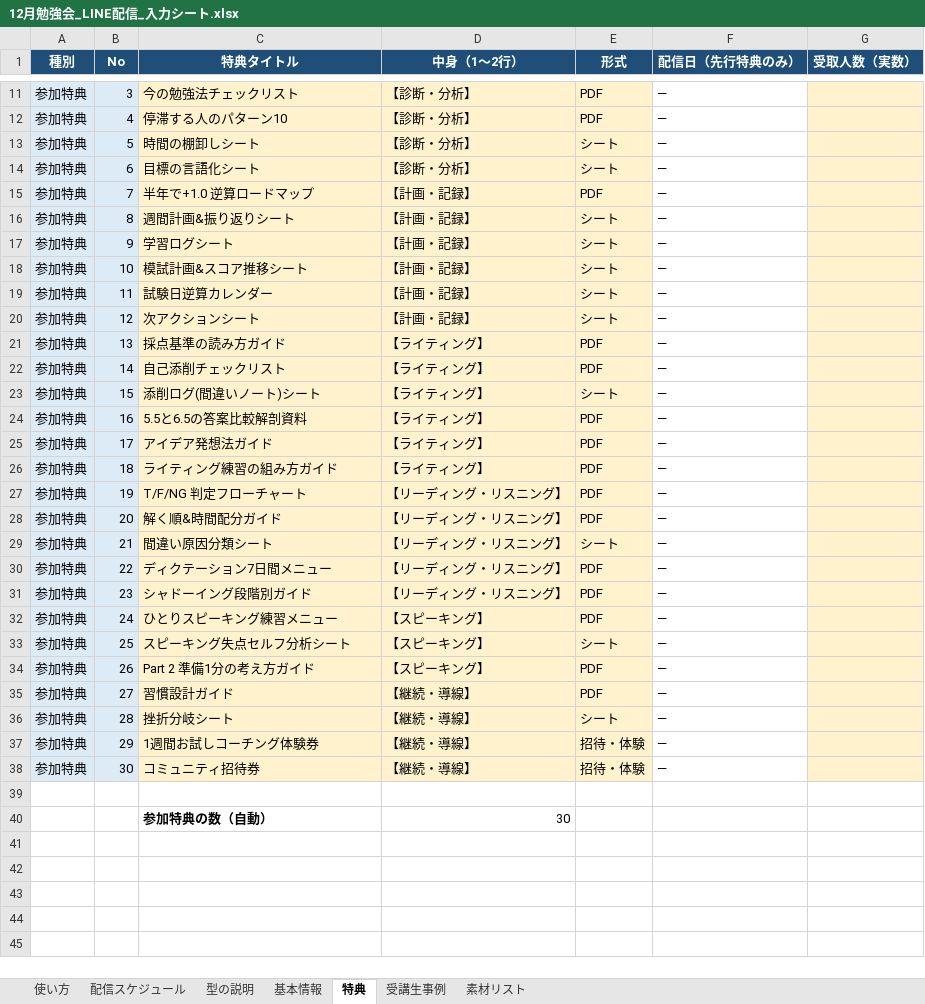
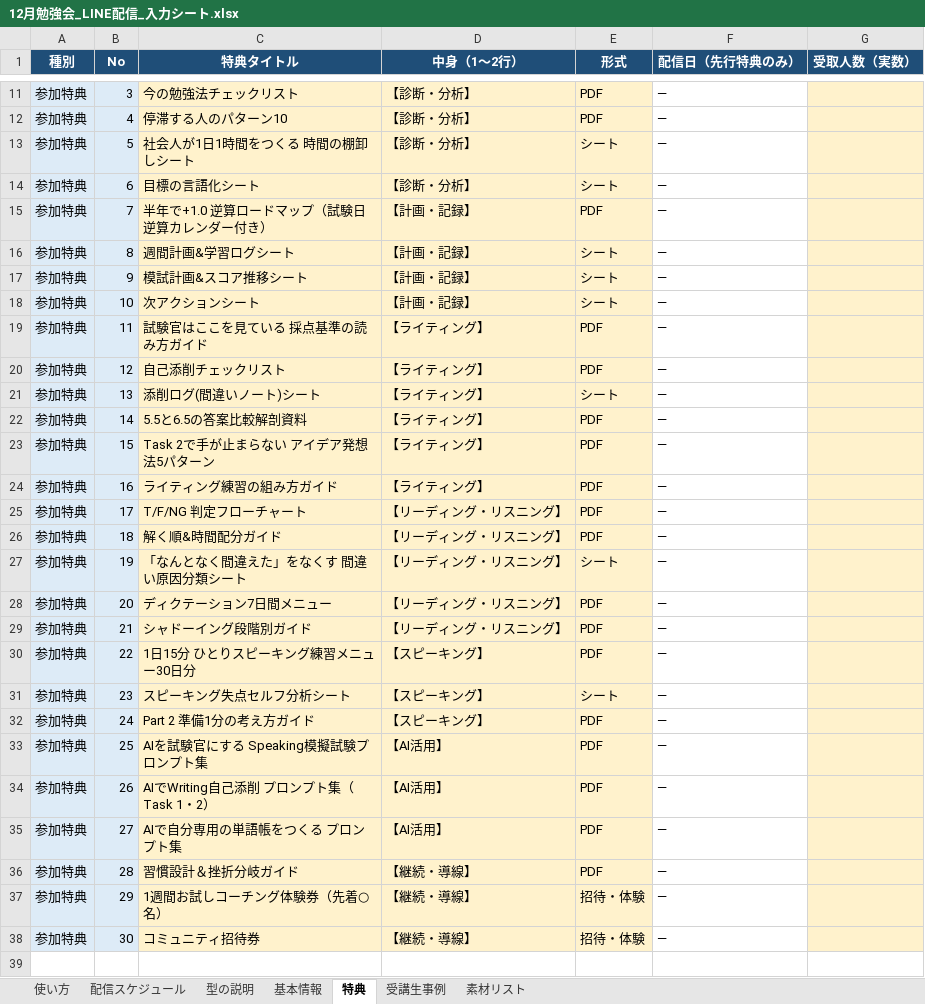
Before and after one commit to tsmatching-spec/ieltsyuko, an Excel workbook: line_campaign/12月勉強会_LINE配信_入力シート.xlsx, sheet 特典, drawn as a sheet; only a part is shown, gaps mark what is left out; the shorter side is filled out with more unchanged rows; values as stored, in another font and other column widths than the file's, no borders; removed rows and columns are numbered as before the commit, all else as after; the diff names each change by its address in the sheet, - before the commit and + after, or states it on an @@ line.

```diff
--- a/line_campaign/12月勉強会_LINE配信_入力シート.xlsx (sheet 特典)
+++ b/line_campaign/12月勉強会_LINE配信_入力シート.xlsx (sheet 特典)
-C13 (特典タイトル): 時間の棚卸しシート
+C13 (特典タイトル): 社会人が1日1時間をつくる 時間の棚卸しシート
-C15 (特典タイトル): 半年で+1.0 逆算ロードマップ
+C15 (特典タイトル): 半年で+1.0 逆算ロードマップ（試験日逆算カレンダー付き）
-C16 (特典タイトル): 週間計画&振り返りシート
+C16 (特典タイトル): 週間計画&学習ログシート
-row 17: 参加特典 | 9 | 学習ログシート | 【計画・記録】 | シート | —
-B17 (No): 10
+B17 (No): 9
-row 19: 参加特典 | 11 | 試験日逆算カレンダー | 【計画・記録】 | シート | —
-B18 (No): 12
+B18 (No): 10
-B19 (No): 13
+B19 (No): 11
-C19 (特典タイトル): 採点基準の読み方ガイド
+C19 (特典タイトル): 試験官はここを見ている 採点基準の読み方ガイド
-B20 (No): 14
+B20 (No): 12
-B21 (No): 15
+B21 (No): 13
-B22 (No): 16
+B22 (No): 14
-B23 (No): 17
+B23 (No): 15
-C23 (特典タイトル): アイデア発想法ガイド
+C23 (特典タイトル): Task 2で手が止まらない アイデア発想法5パターン
-B24 (No): 18
+B24 (No): 16
-B25 (No): 19
+B25 (No): 17
-B26 (No): 20
+B26 (No): 18
-B27 (No): 21
+B27 (No): 19
-C27 (特典タイトル): 間違い原因分類シート
+C27 (特典タイトル): 「なんとなく間違えた」をなくす 間違い原因分類シート
-B28 (No): 22
+B28 (No): 20
-B29 (No): 23
+B29 (No): 21
-B30 (No): 24
+B30 (No): 22
-C30 (特典タイトル): ひとりスピーキング練習メニュー
+C30 (特典タイトル): 1日15分 ひとりスピーキング練習メニュー30日分
-B31 (No): 25
+B31 (No): 23
-B32 (No): 26
+B32 (No): 24
+row 33: 参加特典 | 25 | AIを試験官にする Speaking模擬試験プロンプト集 | 【AI活用】 | PDF | —
+row 34: 参加特典 | 26 | AIでWriting自己添削 プロンプト集（Task 1・2） | 【AI活用】 | PDF | —
-C35 (特典タイトル): 習慣設計ガイド
+C35 (特典タイトル): AIで自分専用の単語帳をつくる プロンプト集
-D35 (中身（1〜2行）): 【継続・導線】
+D35 (中身（1〜2行）): 【AI活用】
-C36 (特典タイトル): 挫折分岐シート
+C36 (特典タイトル): 習慣設計＆挫折分岐ガイド
-E36 (形式): シート
+E36 (形式): PDF
-C37 (特典タイトル): 1週間お試しコーチング体験券
+C37 (特典タイトル): 1週間お試しコーチング体験券（先着○名）
```
